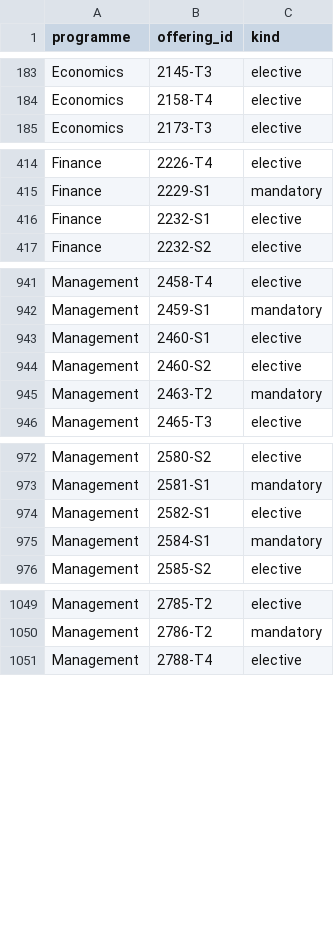
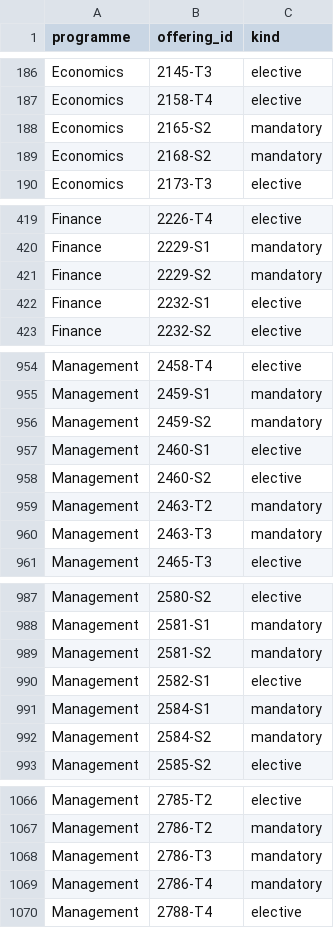
Before and after one commit to benjaminoepen-boop/lance, a CSV file: seed/programme_offerings.csv, drawn as a sheet; only a part is shown, gaps mark what is left out; the diff covers the shown part only; the diff names each change by its address in the sheet, - before the commit and + after, or states it on an @@ line.

```diff
--- a/seed/programme_offerings.csv
+++ b/seed/programme_offerings.csv
+row 188: Economics | 2165-S2 | mandatory
+row 189: Economics | 2168-S2 | mandatory
+row 421: Finance | 2229-S2 | mandatory
+row 956: Management | 2459-S2 | mandatory
+row 960: Management | 2463-T3 | mandatory
+row 989: Management | 2581-S2 | mandatory
+row 992: Management | 2584-S2 | mandatory
+row 1068: Management | 2786-T3 | mandatory
+row 1069: Management | 2786-T4 | mandatory
```
Also changed, not shown: 13 added rows elsewhere in this file, seed/course_ratings.csv, seed/offerings.csv, 5 other files.
